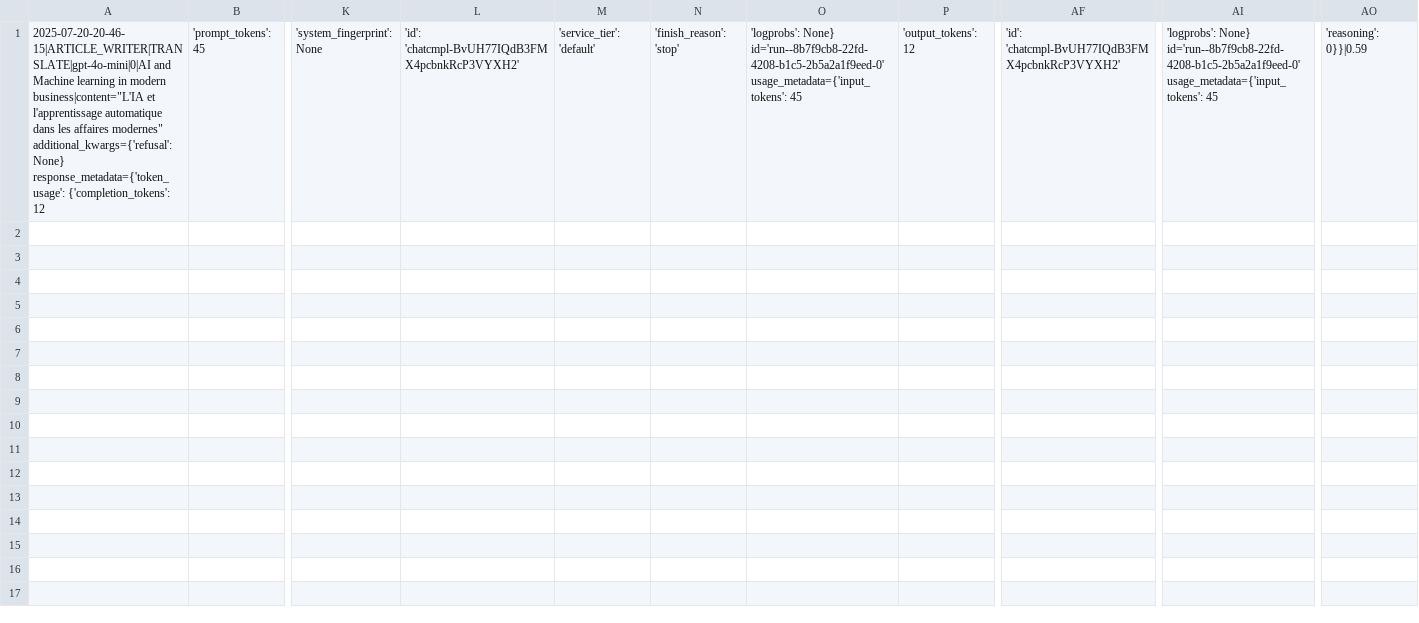
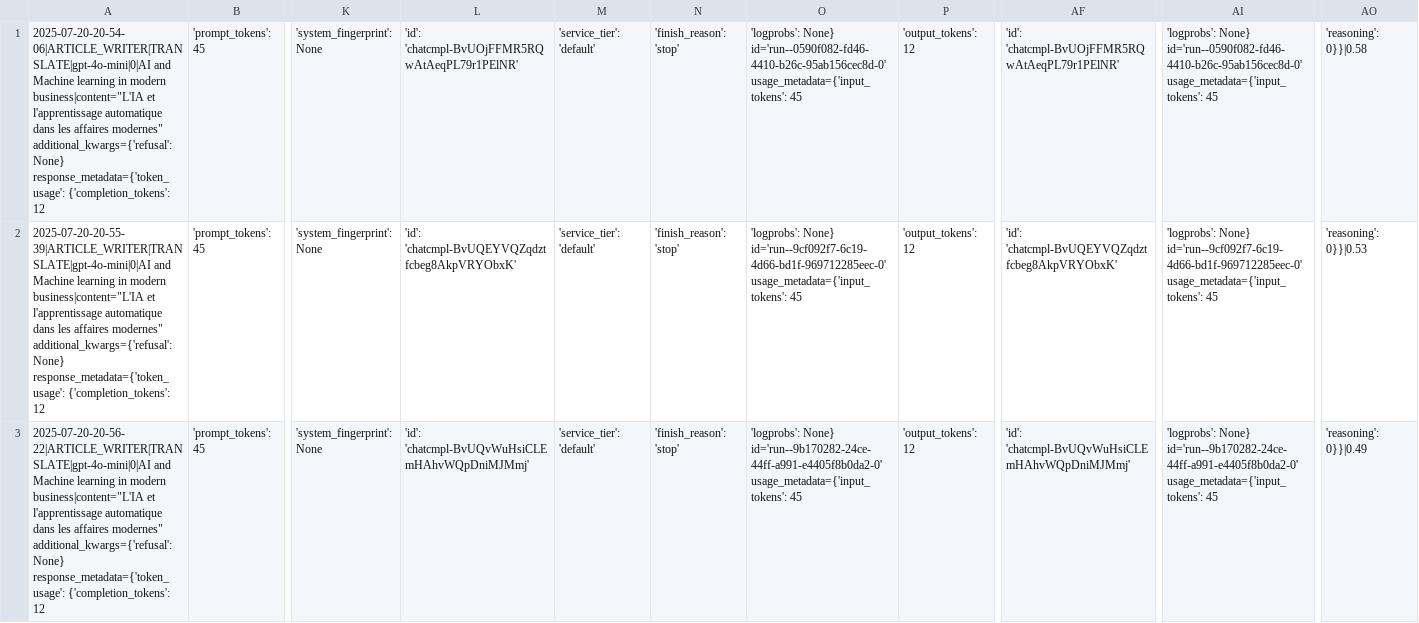
Before and after one commit to Python-Test-Engineer/llm-evaluation-framework, a CSV file: src/case_study1/langgraph/02_article_writer_translate.csv, drawn as a sheet; only a part is shown, gaps mark what is left out; addresses are those after the commit; rows hold the shown columns only; the diff names each change by its address in the sheet, - before the commit and + after, or states it on an @@ line.

```diff
--- a/src/case_study1/langgraph/02_article_writer_translate.csv
+++ b/src/case_study1/langgraph/02_article_writer_translate.csv
+row 1: 2025-07-20-20-54-06|ARTICLE_WRITER|TRANSLATE|gpt-4o-mini|0|AI and Machine learning in modern business|content="L'IA et l'apprentissage automatique dans les affaires modernes" additional_kwargs={'refusal': None} response_metadata={'token_usage': {'completion_tokens': 12 | 'prompt_tokens': 45 | 'system_fingerprint': None | 'id': 'chatcmpl-BvUOjFFMR5RQwAtAeqPL79r1PElNR' | 'service_tier': 'default' | 'finish_reason': 'stop' | 'logprobs': None} id='run--0590f082-fd46-4410-b26c-95ab156cec8d-0' usage_metadata={'input_tokens': 45 | 'output_tokens': 12 | 'id': 'chatcmpl-BvUOjFFMR5RQwAtAeqPL79r1PElNR' | 'logprobs': None} id='run--0590f082-fd46-4410-b26c-95ab156cec8d-0' usage_metadata={'input_tokens': 45 | 'reasoning': 0}}|0.58
+row 2: 2025-07-20-20-55-39|ARTICLE_WRITER|TRANSLATE|gpt-4o-mini|0|AI and Machine learning in modern business|content="L'IA et l'apprentissage automatique dans les affaires modernes" additional_kwargs={'refusal': None} response_metadata={'token_usage': {'completion_tokens': 12 | 'prompt_tokens': 45 | 'system_fingerprint': None | 'id': 'chatcmpl-BvUQEYVQZqdztfcbeg8AkpVRYObxK' | 'service_tier': 'default' | 'finish_reason': 'stop' | 'logprobs': None} id='run--9cf092f7-6c19-4d66-bd1f-969712285eec-0' usage_metadata={'input_tokens': 45 | 'output_tokens': 12 | 'id': 'chatcmpl-BvUQEYVQZqdztfcbeg8AkpVRYObxK' | 'logprobs': None} id='run--9cf092f7-6c19-4d66-bd1f-969712285eec-0' usage_metadata={'input_tokens': 45 | 'reasoning': 0}}|0.53
-A3: 2025-07-20-20-46-15|ARTICLE_WRITER|TRANSLATE|gpt-4o-mini|0|AI and Machine…
+A3: 2025-07-20-20-56-22|ARTICLE_WRITER|TRANSLATE|gpt-4o-mini|0|AI and Machine…
-L3: 'id': 'chatcmpl-BvUH77IQdB3FMX4pcbnkRcP3VYXH2'
+L3: 'id': 'chatcmpl-BvUQvWuHsiCLEmHAhvWQpDniMJMmj'
-O3: 'logprobs': None} id='run--8b7f9cb8-22fd-4208-b1c5-2b5a2a1f9eed-0' usage_metadata={'input_tokens': 45
+O3: 'logprobs': None} id='run--9b170282-24ce-44ff-a991-e4405f8b0da2-0' usage_metadata={'input_tokens': 45
-AF3: 'id': 'chatcmpl-BvUH77IQdB3FMX4pcbnkRcP3VYXH2'
+AF3: 'id': 'chatcmpl-BvUQvWuHsiCLEmHAhvWQpDniMJMmj'
-AI3: 'logprobs': None} id='run--8b7f9cb8-22fd-4208-b1c5-2b5a2a1f9eed-0' usage_metadata={'input_tokens': 45
+AI3: 'logprobs': None} id='run--9b170282-24ce-44ff-a991-e4405f8b0da2-0' usage_metadata={'input_tokens': 45
-AO3: 'reasoning': 0}}|0.59
+AO3: 'reasoning': 0}}|0.49
```
Also changed, not shown: src/case_study1/langgraph/01_article_writer_should_write.csv, src/case_study1/langgraph/03_article_writer_expand.csv, 2 other files.
